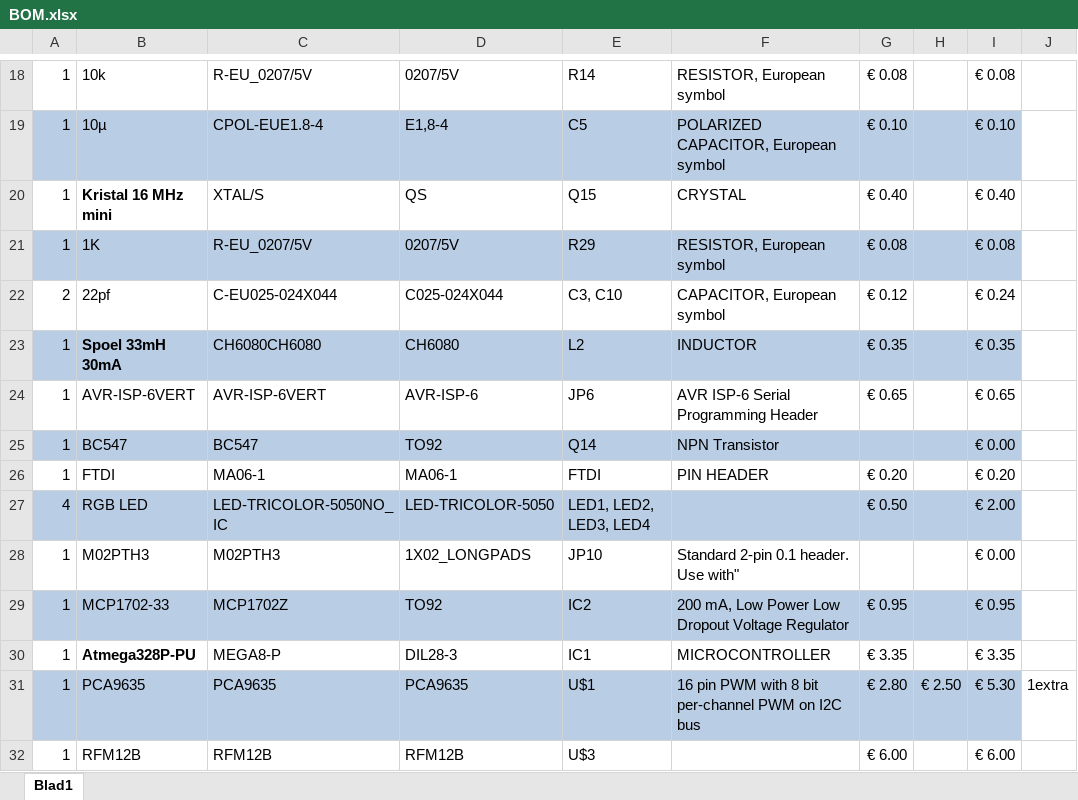
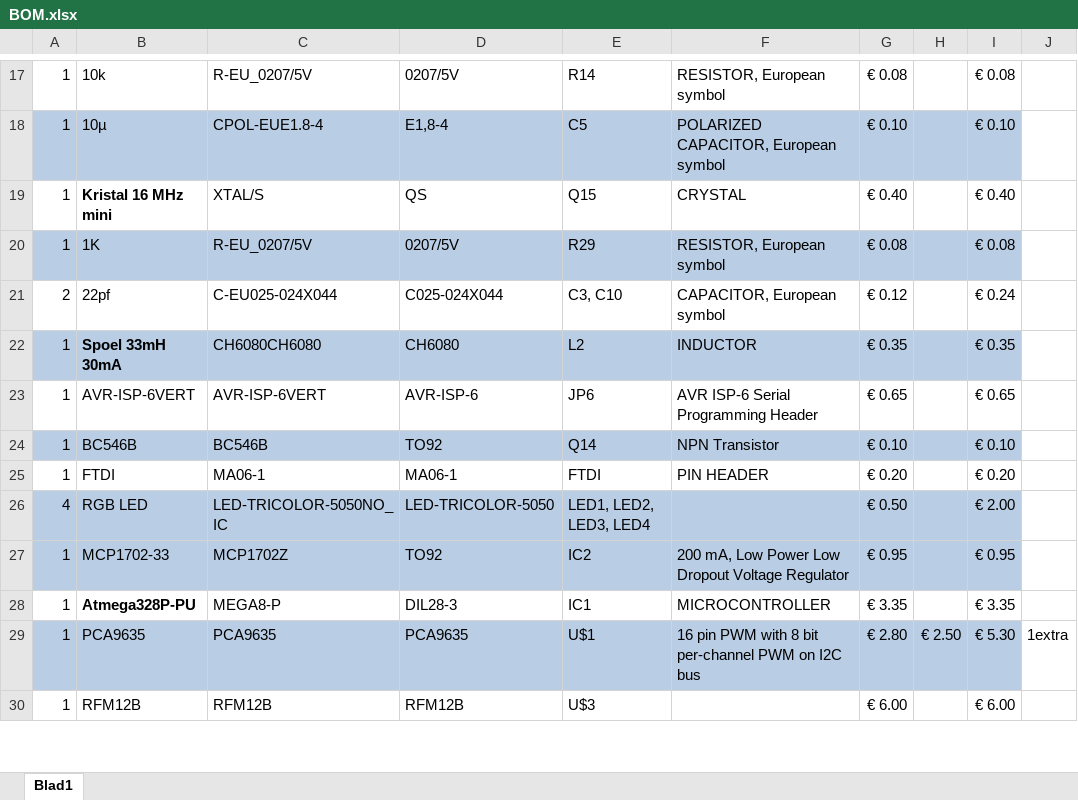
Before and after one commit to arnemauer/IsaLib, an Excel workbook: ISA Ouderen/Deurbel ontvanger/BOM.xlsx, sheet Blad1, drawn as a sheet; only a part is shown, gaps mark what is left out; values as stored, in another font and other column widths than the file's, no borders; removed rows and columns are numbered as before the commit, all else as after; the diff covers the shown part only; the diff names each change by its address in the sheet, - before the commit and + after, or states it on an @@ line.

```diff
--- a/ISA Ouderen/Deurbel ontvanger/BOM.xlsx (sheet Blad1)
+++ b/ISA Ouderen/Deurbel ontvanger/BOM.xlsx (sheet Blad1)
-B24: BC547
+B24: BC546B
-C24: BC547
+C24: BC546B
-G24: (empty)
+G24: € 0.10
-I24: € 0.00
+I24: € 0.10
-row 28: 1 | M02PTH3 | M02PTH3 | 1X02_LONGPADS | JP10 | Standard 2-pin 0.1 header. Use with" |  |  | € 0.00
```
Also changed, not shown: 4 added rows, 5 removed rows and 15 edited cells elsewhere in this sheet, formulas that keep their value, 20 other files.
